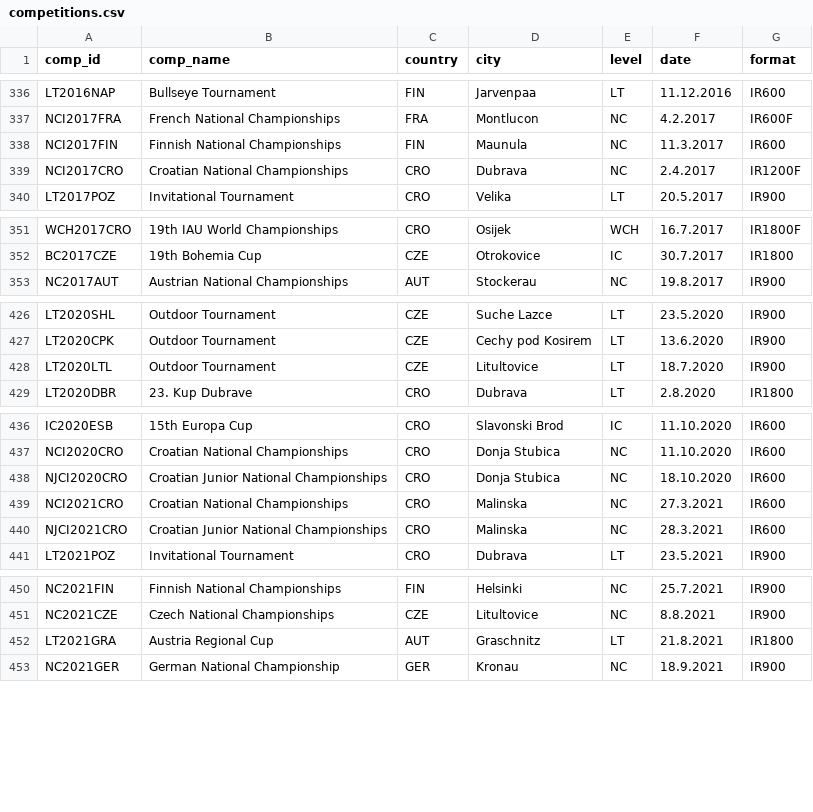
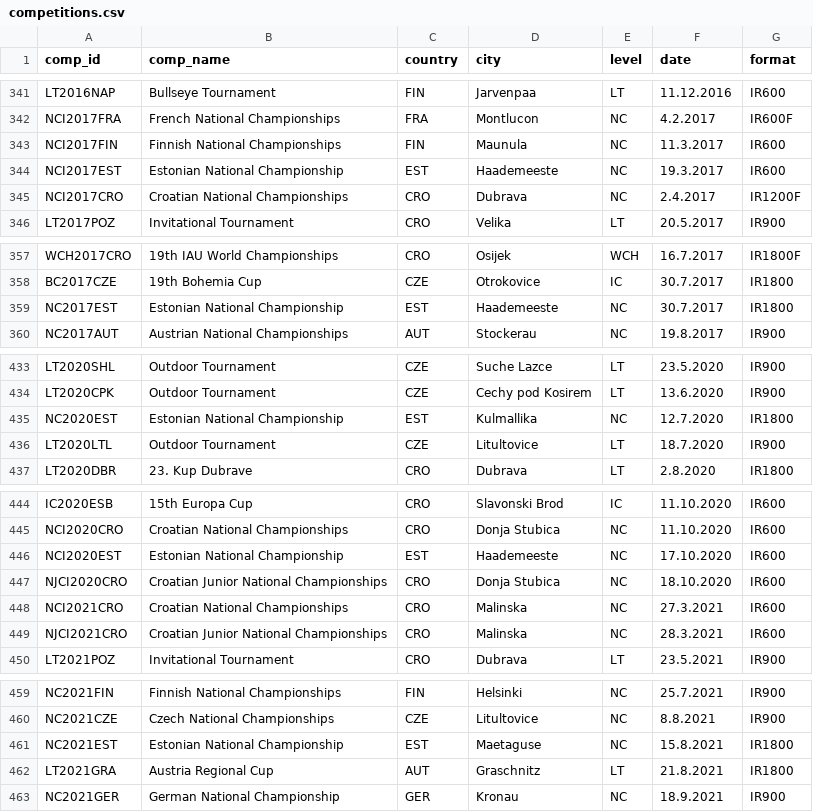
Before and after one commit to iau-crossbow-mo/IAU-Database, a CSV file: data/competitions.csv, drawn as a sheet; only a part is shown, gaps mark what is left out; the diff covers the shown part only.

```diff
--- a/data/competitions.csv
+++ b/data/competitions.csv
@@ -338,2 +343,3 @@ NCI2017FRA;French National Championships;FRA;Montlucon;NC;4.2.2017;IR600F
 NCI2017FIN;Finnish National Championships;FIN;Maunula;NC;11.3.2017;IR600
+NCI2017EST;Estonian National Championship;EST;Haademeeste;NC;19.3.2017;IR600
 NCI2017CRO;Croatian National Championships;CRO;Dubrava;NC;2.4.2017;IR1200F
@@ -352,2 +358,3 @@ WCH2017CRO;19th IAU World Championships;CRO;Osijek;WCH;16.7.2017;IR1800F
 BC2017CZE;19th Bohemia Cup;CZE;Otrokovice;IC;30.7.2017;IR1800
+NC2017EST;Estonian National Championship;EST;Haademeeste;NC;30.7.2017;IR1800
 NC2017AUT;Austrian National Championships;AUT;Stockerau;NC;19.8.2017;IR900
@@ -427,2 +434,3 @@ LT2020SHL;Outdoor Tournament;CZE;Suche Lazce;LT;23.5.2020;IR900
 LT2020CPK;Outdoor Tournament;CZE;Cechy pod Kosirem;LT;13.6.2020;IR900
+NC2020EST;Estonian National Championship;EST;Kulmallika;NC;12.7.2020;IR1800
 LT2020LTL;Outdoor Tournament;CZE;Litultovice;LT;18.7.2020;IR900
@@ -437,2 +445,3 @@ IC2020ESB;15th Europa Cup;CRO;Slavonski Brod;IC;11.10.2020;IR600
 NCI2020CRO;Croatian National Championships;CRO;Donja Stubica;NC;11.10.2020;IR600
+NCI2020EST;Estonian National Championship;EST;Haademeeste;NC;17.10.2020;IR600
 NJCI2020CRO;Croatian Junior National Championships;CRO;Donja Stubica;NC;18.10.2020;IR600
@@ -451,2 +460,3 @@ NC2021FIN;Finnish National Championships;FIN;Helsinki;NC;25.7.2021;IR900
 NC2021CZE;Czech National Championships;CZE;Litultovice;NC;8.8.2021;IR900
+NC2021EST;Estonian National Championship;EST;Maetaguse;NC;15.8.2021;IR1800
 LT2021GRA;Austria Regional Cup;AUT;Graschnitz;LT;21.8.2021;IR1800
```
Also changed, not shown: 10 added rows and 1 edited cell elsewhere in this file, data/athletes.csv, 5 other files.
